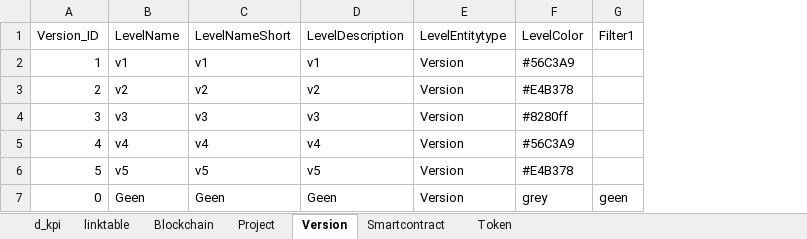
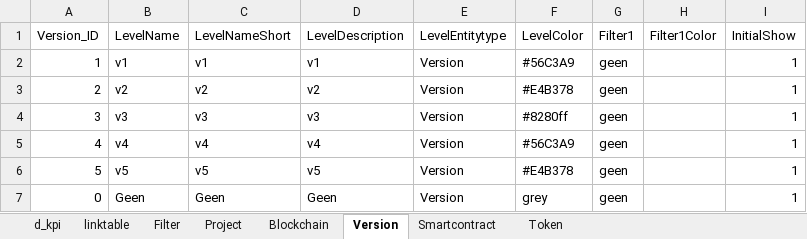
Before and after one commit to nickhessing/cookpiapp, an Excel workbook: src/assets/Attributes/dashboard_data/cookpi_per_pi.xlsx, sheet Version, drawn as a sheet; values as stored, in another font and other column widths than the file's, no borders; the diff names each change by its address in the sheet, - before the commit and + after, or states it on an @@ line.

```diff
--- a/src/assets/Attributes/dashboard_data/cookpi_per_pi.xlsx (sheet Version)
+++ b/src/assets/Attributes/dashboard_data/cookpi_per_pi.xlsx (sheet Version)
+sheet tab: Filter
@@ sheet tab order changed: d_kpi | linktable | Filter | Project | Blockchain | Version | Smartcontract | Token @@
+column H (Filter1Color), empty
+column I (InitialShow), rows 2-7: all 1
-G2:G6 (Filter1): (empty)
+G2:G6 (Filter1): geen
```
Also changed, not shown: sheet Token, sheet Project, sheet linktable, sheet d_kpi, sheet Smartcontract, sheet Blockchain, 35 other files.
